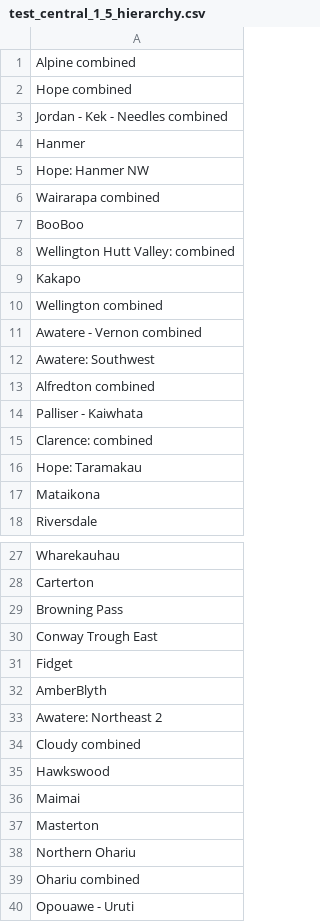
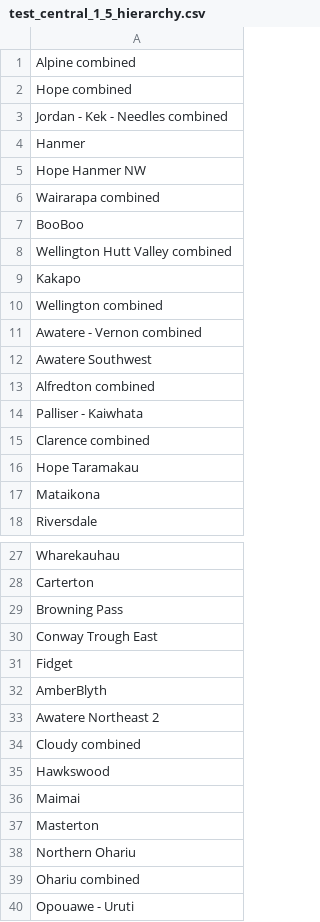
Before and after one commit to uc-eqgeo/cfm_leapfrog, a CSV file: connecting_faults/test_central_1_5_hierarchy.csv, drawn as a sheet; only a part is shown, gaps mark what is left out.

```diff
--- a/connecting_faults/test_central_1_5_hierarchy.csv
+++ b/connecting_faults/test_central_1_5_hierarchy.csv
@@ -4,6 +4,6 @@ Jordan - Kek - Needles combined
 Hanmer
-Hope: Hanmer NW
+Hope Hanmer NW
 Wairarapa combined
 BooBoo
-Wellington Hutt Valley: combined
+Wellington Hutt Valley combined
 Kakapo
@@ -11,7 +11,7 @@ Wellington combined
 Awatere - Vernon combined
-Awatere: Southwest
+Awatere Southwest
 Alfredton combined
 Palliser - Kaiwhata
-Clarence: combined
-Hope: Taramakau
+Clarence combined
+Hope Taramakau
 Mataikona
@@ -32,3 +32,3 @@ Fidget
 AmberBlyth
-Awatere: Northeast 2
+Awatere Northeast 2
 Cloudy combined
```
Also changed, not shown: connecting_faults/test_central_1_5_composite.csv, 5 other files.
